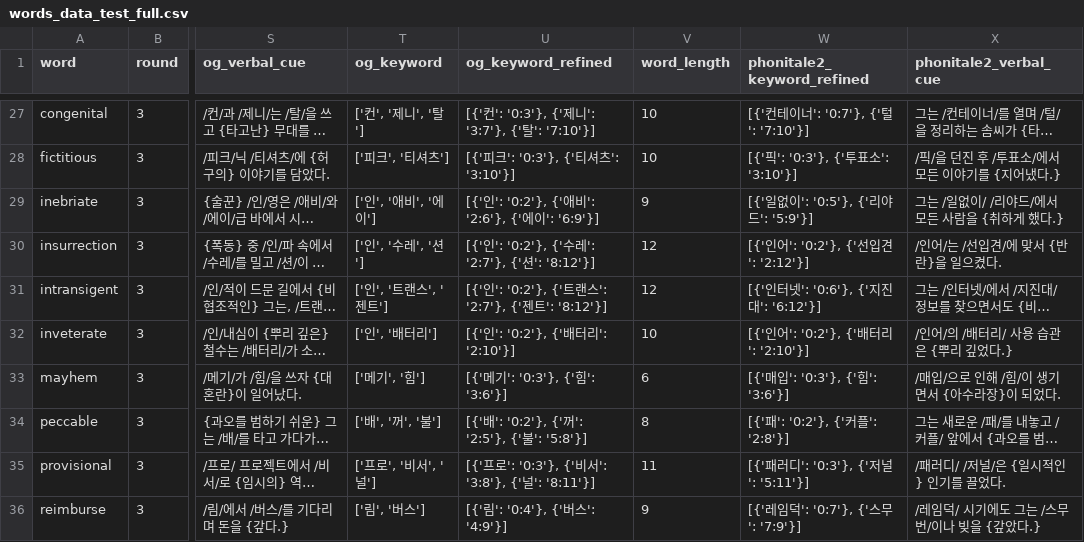
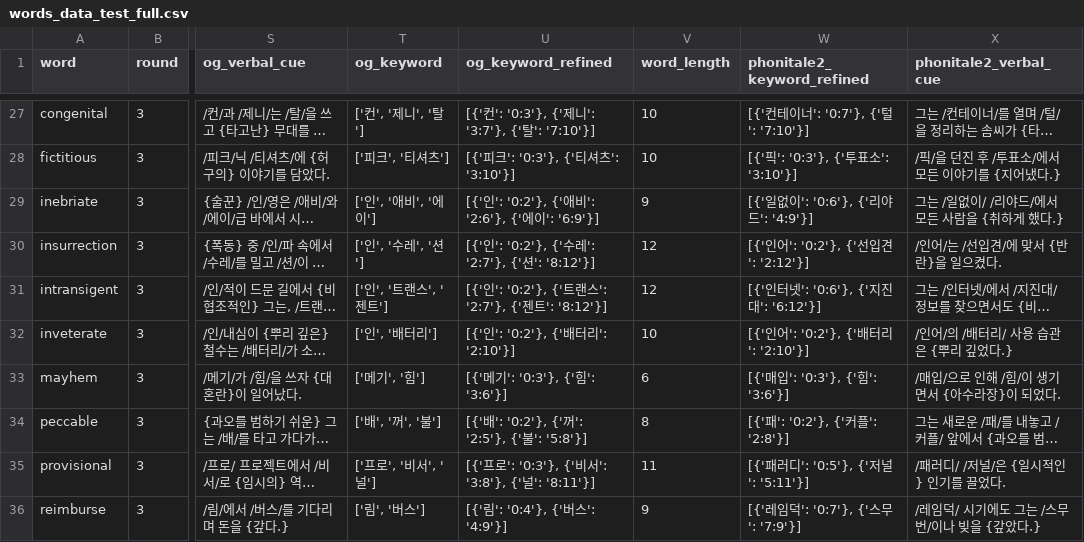
Before and after one commit to suyoungkwon2/phonitale-react, a CSV file: phonitale-react/public/words/words_data_test_full.csv, drawn as a sheet; only a part is shown, gaps mark what is left out; long unchanged cells end in …; the diff names each change by its address in the sheet, - before the commit and + after, or states it on an @@ line.

```diff
--- a/phonitale-react/public/words/words_data_test_full.csv
+++ b/phonitale-react/public/words/words_data_test_full.csv
-W29 (phonitale2_keyword_refined): [{'일없이': '0:5'}, {'리야드': '5:9'}]
+W29 (phonitale2_keyword_refined): [{'일없이': '0:6'}, {'리야드': '4:9'}]
-W35 (phonitale2_keyword_refined): [{'패러디': '0:3'}, {'저널': '5:11'}]
+W35 (phonitale2_keyword_refined): [{'패러디': '0:5'}, {'저널': '5:11'}]
```
Also changed, not shown: 1 other file.
